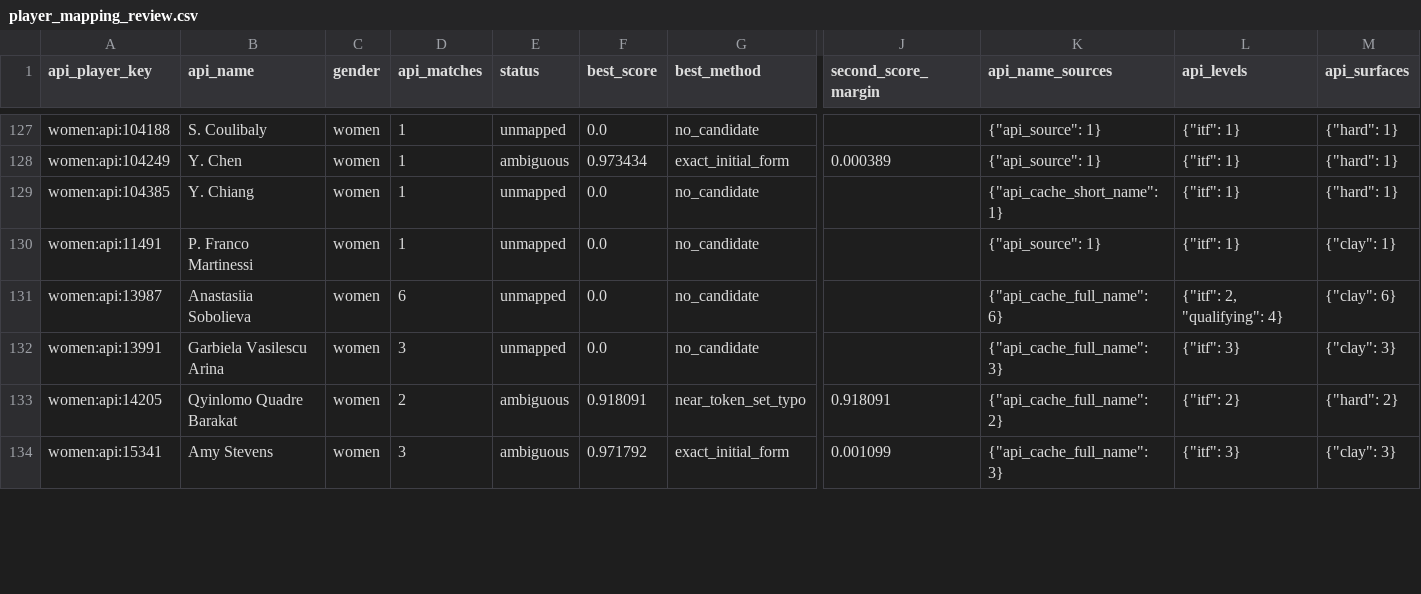
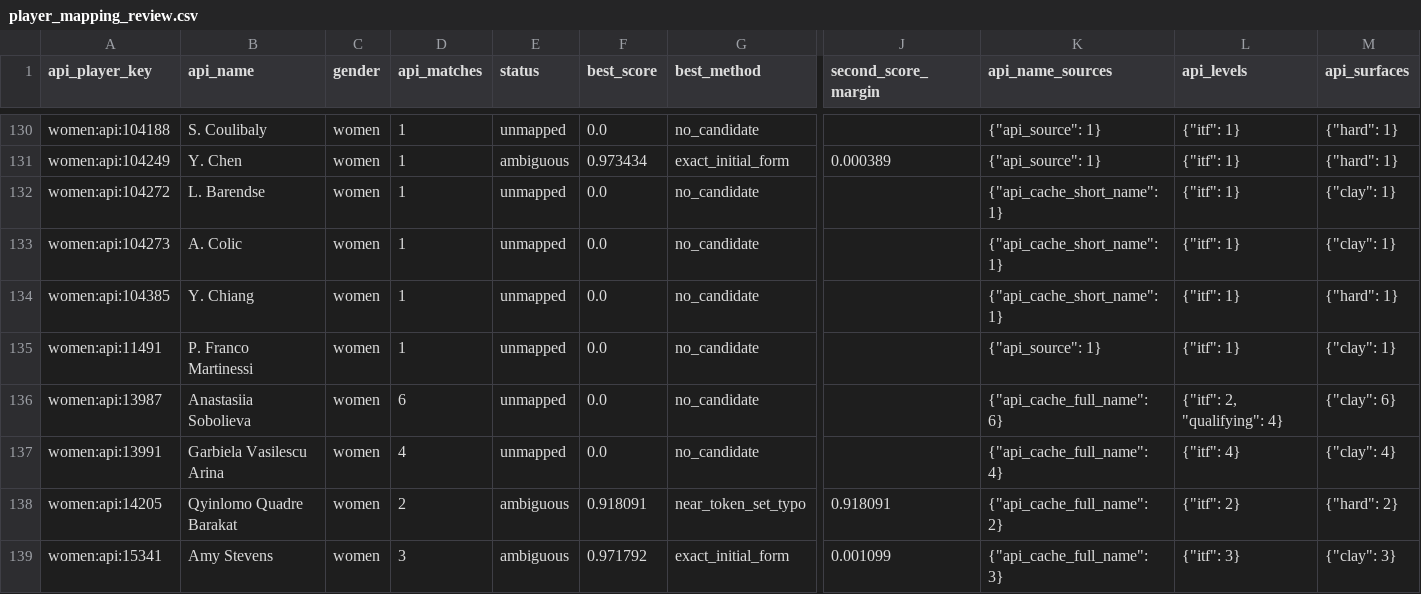
Before and after one commit to jakobm121/TLE, a CSV file: data/reports/api_tennis/player_mapping_review.csv, drawn as a sheet; only a part is shown, gaps mark what is left out; addresses are those after the commit; rows hold the shown columns only; the diff covers the shown part only; the diff names each change by its address in the sheet, - before the commit and + after, or states it on an @@ line.

```diff
--- a/data/reports/api_tennis/player_mapping_review.csv
+++ b/data/reports/api_tennis/player_mapping_review.csv
+row 132: women:api:104272 | L. Barendse | women | 1 | unmapped | 0.0 | no_candidate |  | {"api_cache_short_name": 1} | {"itf": 1} | {"clay": 1}
+row 133: women:api:104273 | A. Colic | women | 1 | unmapped | 0.0 | no_candidate |  | {"api_cache_short_name": 1} | {"itf": 1} | {"clay": 1}
-D137 (api_matches): 3
+D137 (api_matches): 4
-K137 (api_name_sources): {"api_cache_full_name": 3}
+K137 (api_name_sources): {"api_cache_full_name": 4}
-L137 (api_levels): {"itf": 3}
+L137 (api_levels): {"itf": 4}
-M137 (api_surfaces): {"clay": 3}
+M137 (api_surfaces): {"clay": 4}
```
Also changed, not shown: 3 added rows, 1 removed row and 34 edited cells elsewhere in this file, data/reports/api_tennis/player_mapping_candidates.csv, data/reports/api_tennis/skipped_api_matches.csv, 31 other files.
